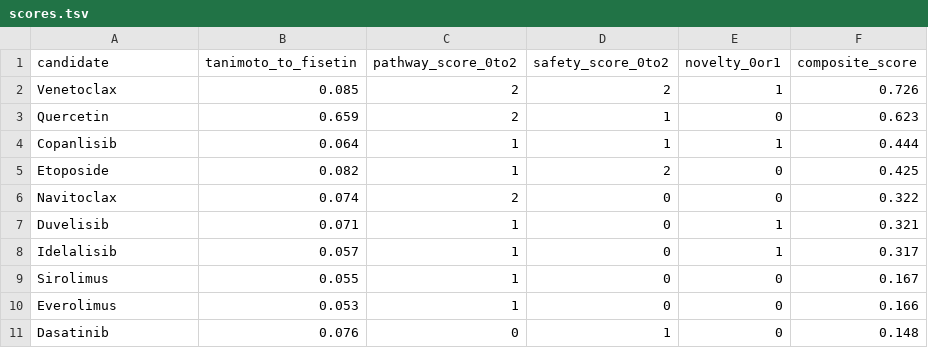
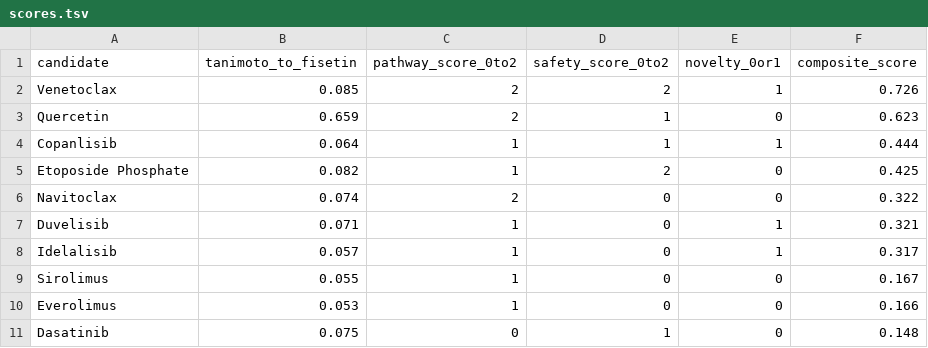
Before and after one commit to zhuncharlie/week0, a TSV file: Week0_Fisetin/A2_分子相似/zhuncharlie/scores.tsv, drawn as a sheet.

```diff
--- a/Week0_Fisetin/A2_分子相似/zhuncharlie/scores.tsv
+++ b/Week0_Fisetin/A2_分子相似/zhuncharlie/scores.tsv
@@ -4,3 +4,3 @@ Quercetin	0.659	2	1	0	0.623
 Copanlisib	0.064	1	1	1	0.444
-Etoposide	0.082	1	2	0	0.425
+Etoposide Phosphate	0.082	1	2	0	0.425
 Navitoclax	0.074	2	0	0	0.322
@@ -10,2 +10,2 @@ Sirolimus	0.055	1	0	0	0.167
 Everolimus	0.053	1	0	0	0.166
-Dasatinib	0.076	0	1	0	0.148
+Dasatinib	0.075	0	1	0	0.148
```
Also changed, not shown: 13 other files.
